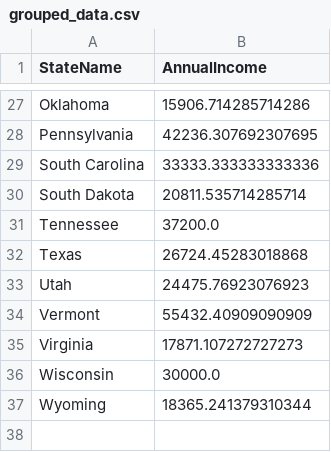
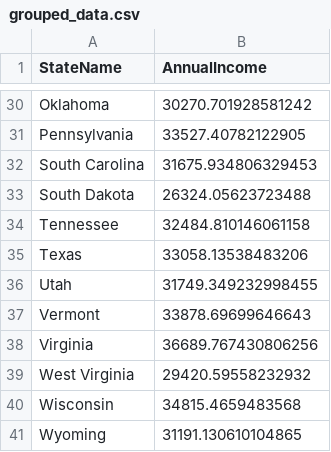
Before and after one commit to gholtzap/DF23, a CSV file: data/grouped_data.csv, drawn as a sheet; only a part is shown, gaps mark what is left out; addresses are those after the commit; the diff covers the shown part only; the diff names each change by its address in the sheet, - before the commit and + after, or states it on an @@ line.

```diff
--- a/data/grouped_data.csv
+++ b/data/grouped_data.csv
-B30 (AnnualIncome): 15906.714285714286
+B30 (AnnualIncome): 30270.701928581242
-B31 (AnnualIncome): 42236.307692307695
+B31 (AnnualIncome): 33527.40782122905
-B32 (AnnualIncome): 33333.333333333336
+B32 (AnnualIncome): 31675.934806329453
-B33 (AnnualIncome): 20811.535714285714
+B33 (AnnualIncome): 26324.05623723488
-B34 (AnnualIncome): 37200.0
+B34 (AnnualIncome): 32484.810146061158
-B35 (AnnualIncome): 26724.45283018868
+B35 (AnnualIncome): 33058.13538483206
-B36 (AnnualIncome): 24475.76923076923
+B36 (AnnualIncome): 31749.349232998455
-B37 (AnnualIncome): 55432.40909090909
+B37 (AnnualIncome): 33878.69699646643
-B38 (AnnualIncome): 17871.107272727273
+B38 (AnnualIncome): 36689.767430806256
+row 39: West Virginia | 29420.59558232932
-B40 (AnnualIncome): 30000.0
+B40 (AnnualIncome): 34815.4659483568
-B41 (AnnualIncome): 18365.241379310344
+B41 (AnnualIncome): 31191.130610104865
```
Also changed, not shown: 3 added rows and 24 edited cells elsewhere in this file, 1 other file.
